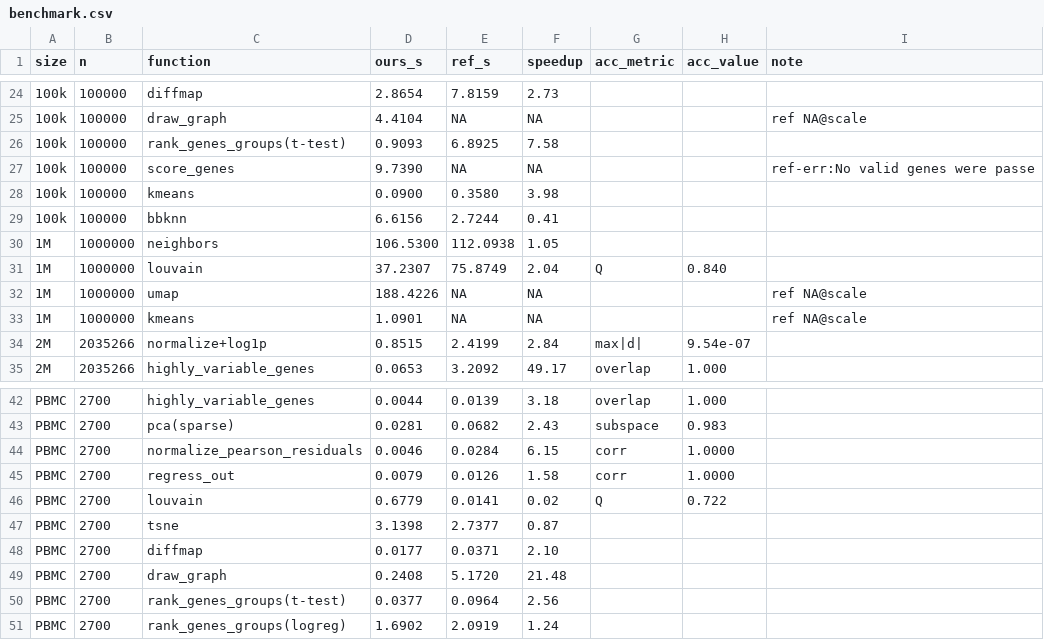
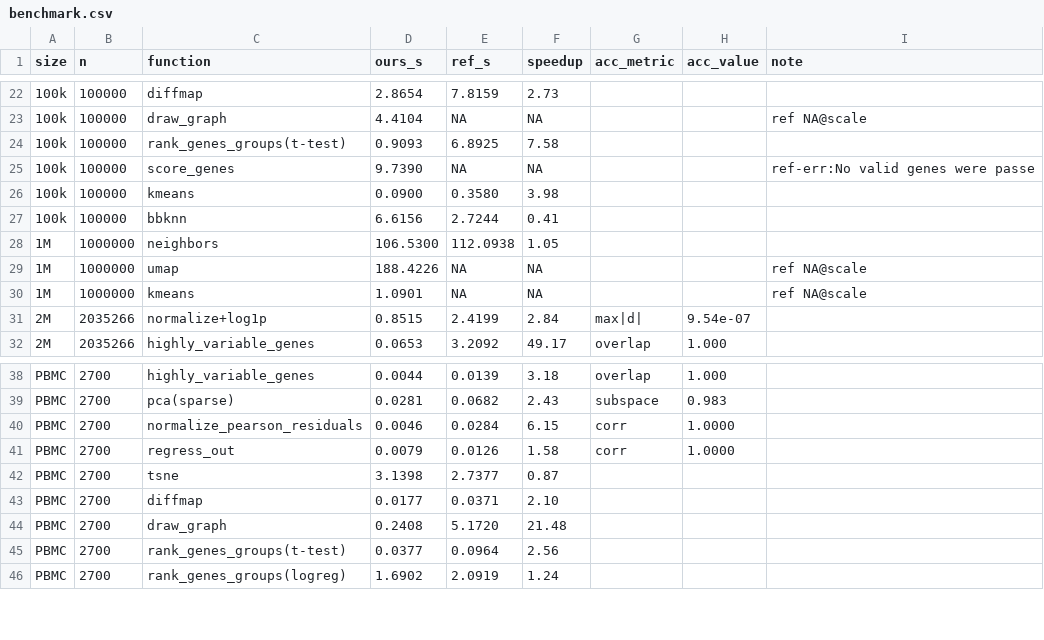
Before and after one commit to gingerii/metal-SingleCell, a CSV file: results/validation/benchmark.csv, drawn as a sheet; only a part is shown, gaps mark what is left out; removed rows and columns are numbered as before the commit, all else as after; the diff covers the shown part only; the diff names each change by its address in the sheet, - before the commit and + after, or states it on an @@ line.

Commit message:
coloring-free clustering (variant=sync, now default): big Louvain+Leiden speedups
Replaced graph-coloring local-moving/refinement with cuGraph-style synchronous moves + a random
half-commit rule (commit_prob=0.5) that breaks symmetric-swap oscillation -- removing the coloring
pass (~60% of Louvain; refinement re-colored every pass) and also fixing the old refinement
non-convergence. _local_moving_sync + _refine_sync; variant='sync' is the default for both
louvain() and leiden().

Real-data (neuron atlas) speedups: Louvain 1M 2.04x->8.56x (9.3s vs igraph 79s), 50k/100k now win
(2.7x/2.2x, were 0.41/0.84x); Leiden 1M 0.15x->0.49x (28.9s vs 14.2s), 100k 0.09->0.32x,
50k 0.04->0.30x; 2M louvain 53->16.7s, leiden 165->40.8s. Quality equal/better: real PBMC sync Q
0.7197 >= colored 0.7182 >= igraph 0.7189 over 5 seeds; synthetic 100k-1M ARI 1.000, identical
clusters. Leiden now ~2x behind igraph at 1M (was 6.7x). Unlocked by confirming Metal float-atomics
work; the coloring-free moves don't need atomics but the correction reopened the design space.

```diff
--- a/results/validation/benchmark.csv
+++ b/results/validation/benchmark.csv
-row 31: 1M | 1000000 | louvain | 37.2307 | 75.8749 | 2.04 | Q | 0.840
-row 46: PBMC | 2700 | louvain | 0.6779 | 0.0141 | 0.02 | Q | 0.722
```
Also changed, not shown: 6 added rows, 5 removed rows and 10 edited cells elsewhere in this file, 4 other files.
